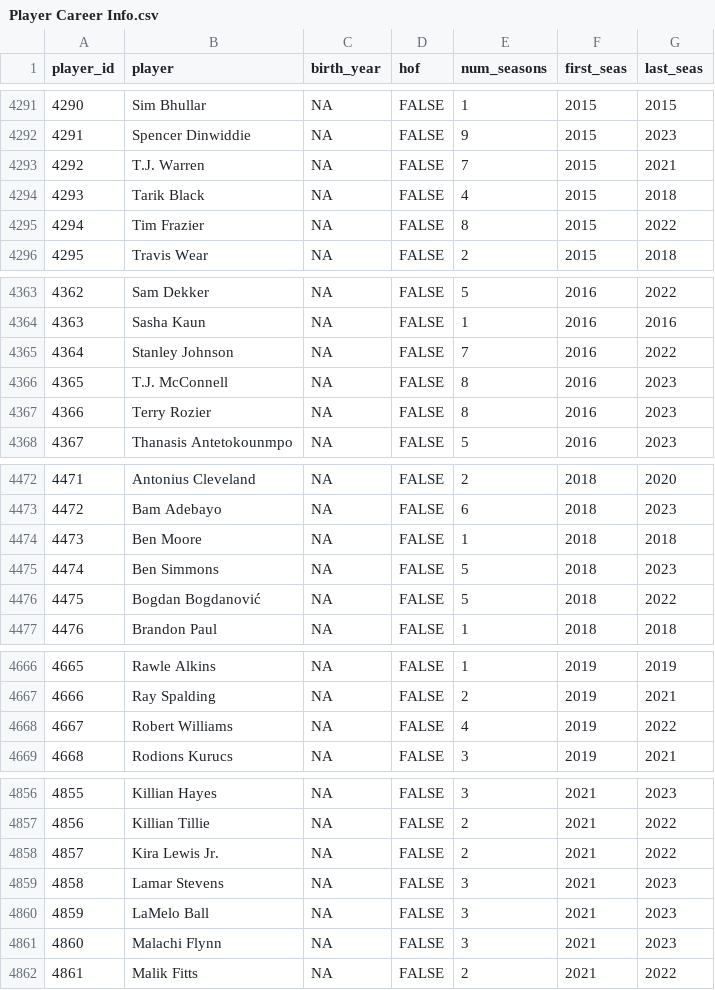
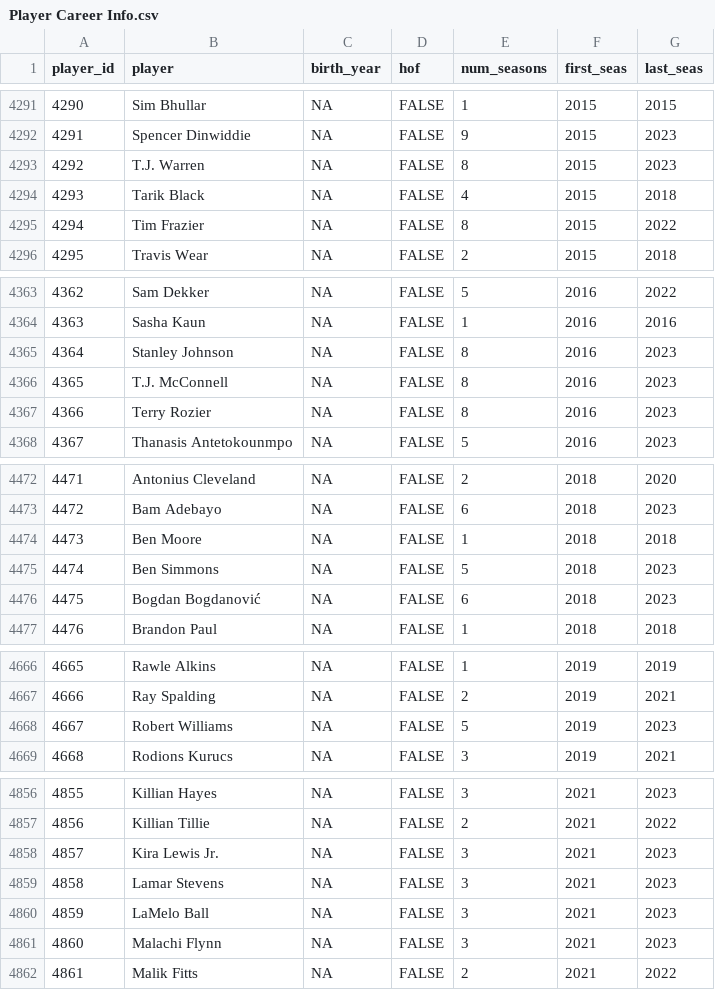
Before and after one commit to sumitrodatta/bball-reference-datasets, a CSV file: Data/Player Career Info.csv, drawn as a sheet; only a part is shown, gaps mark what is left out; the diff covers the shown part only; the diff names each change by its address in the sheet, - before the commit and + after, or states it on an @@ line.

```diff
--- a/Data/Player Career Info.csv
+++ b/Data/Player Career Info.csv
-E4293 (num_seasons): 7
+E4293 (num_seasons): 8
-G4293 (last_seas): 2021
+G4293 (last_seas): 2023
-E4365 (num_seasons): 7
+E4365 (num_seasons): 8
-G4365 (last_seas): 2022
+G4365 (last_seas): 2023
-E4476 (num_seasons): 5
+E4476 (num_seasons): 6
-G4476 (last_seas): 2022
+G4476 (last_seas): 2023
-E4668 (num_seasons): 4
+E4668 (num_seasons): 5
-G4668 (last_seas): 2022
+G4668 (last_seas): 2023
-E4858 (num_seasons): 2
+E4858 (num_seasons): 3
-G4858 (last_seas): 2022
+G4858 (last_seas): 2023
```
Also changed, not shown: 1 added row, 14 edited cells and row numbers in column A elsewhere in this file, Data/Opponent Stats Per 100 Poss.csv, Data/Opponent Stats Per Game.csv, 9 other files.
